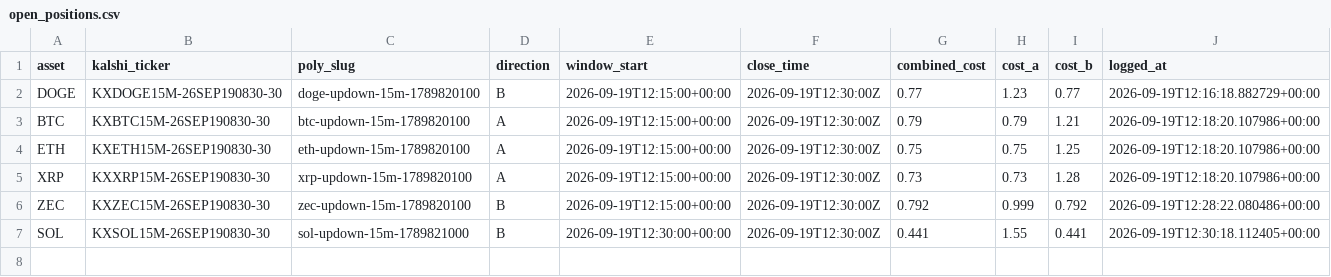
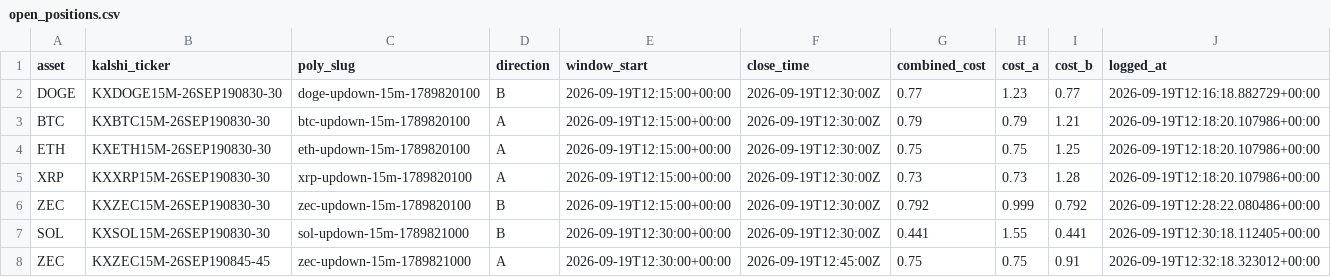
Before and after one commit to Prinxe-crypto/Gap-maker, a CSV file: open_positions.csv, drawn as a sheet.

```diff
--- a/open_positions.csv
+++ b/open_positions.csv
@@ -7 +7,2 @@ ZEC,KXZEC15M-26SEP190830-30,zec-updown-15m-1789820100,B,2026-09-19T12:15:00+00:0
 SOL,KXSOL15M-26SEP190830-30,sol-updown-15m-1789821000,B,2026-09-19T12:30:00+00:00,2026-09-19T12:30:00Z,0.441,1.55,0.441,2026-09-19T12:30:18.112405+00:00
+ZEC,KXZEC15M-26SEP190845-45,zec-updown-15m-1789821000,A,2026-09-19T12:30:00+00:00,2026-09-19T12:45:00Z,0.75,0.75,0.91,2026-09-19T12:32:18.323012+00:00
```
